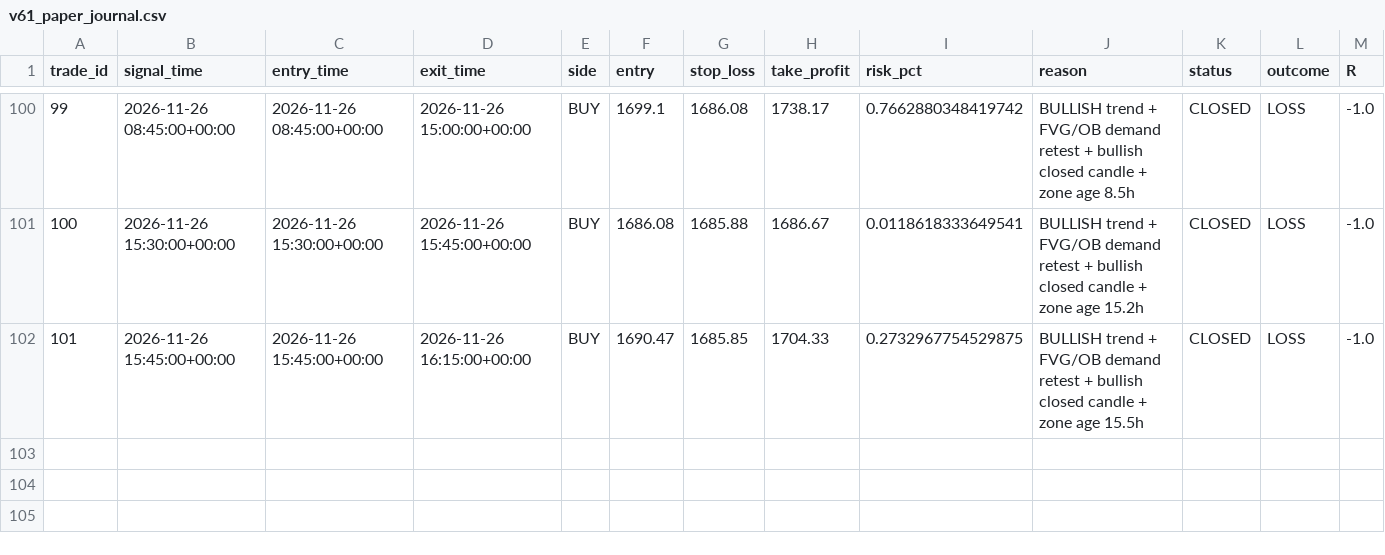
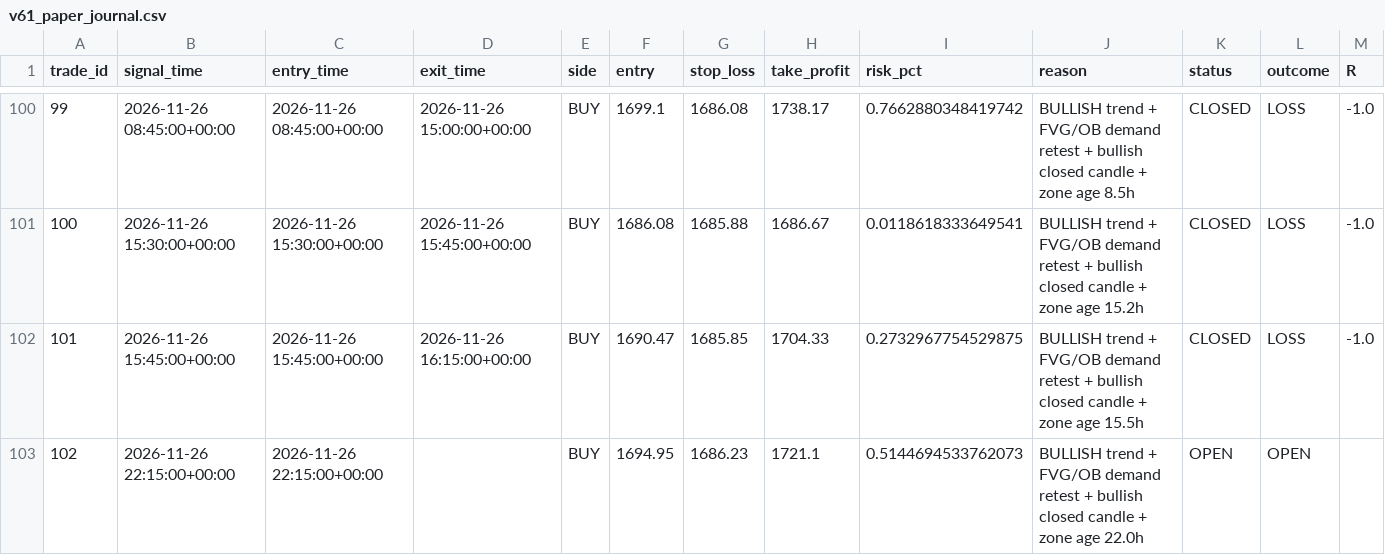
Before and after one commit to R0hit-kum4r/ETH-V61-Paper-Agent, a CSV file: v61_paper_journal.csv, drawn as a sheet; only a part is shown, gaps mark what is left out; the diff names each change by its address in the sheet, - before the commit and + after, or states it on an @@ line.

```diff
--- a/v61_paper_journal.csv
+++ b/v61_paper_journal.csv
+row 103: 102 | 2026-11-26 22:15:00+00:00 | 2026-11-26 22:15:00+00:00 |  | BUY | 1694.95 | 1686.23 | 1721.1 | 0.5144694533762073 | BULLISH trend + FVG/OB demand retest + bullish closed candle + zone age 22.0h | OPEN | OPEN
```
